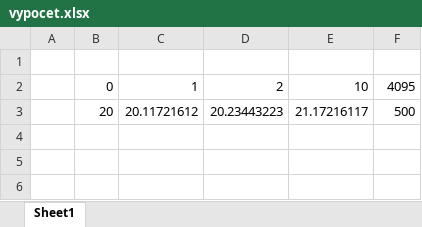
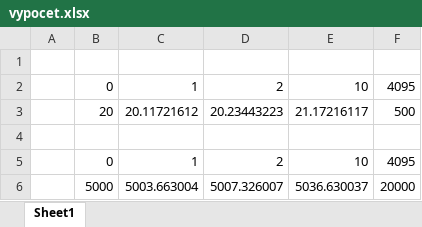
Before and after one commit to lordupoun/MKS, an Excel workbook: vypocet.xlsx, sheet Sheet1, drawn as a sheet; values as stored, in another font and other column widths than the file's, no borders; the diff names each change by its address in the sheet, - before the commit and + after, or states it on an @@ line.

```diff
--- a/vypocet.xlsx (sheet Sheet1)
+++ b/vypocet.xlsx (sheet Sheet1)
+row 4: (empty)
+row 5:  | 0 | 1 | 2 | 10 | 4095
+row 6:  | 5000 | 5003.663004 | 5007.326007 | 5036.630037 | 20000
```
Also changed, not shown: 20 other files.
